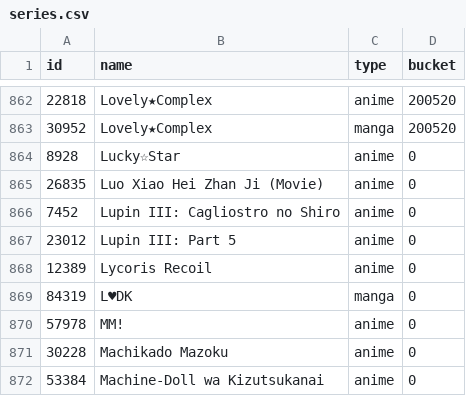
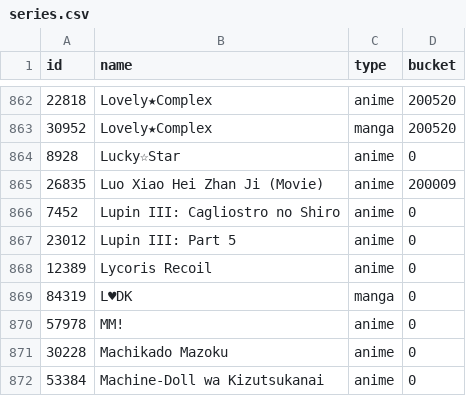
Before and after one commit to alicetouhou/collection-bot, a CSV file: bot/data/series.csv, drawn as a sheet; only a part is shown, gaps mark what is left out.

```diff
--- a/bot/data/series.csv
+++ b/bot/data/series.csv
@@ -864,3 +864,3 @@ id|name|type|bucket
 8928|Lucky☆Star|anime|0
-26835|Luo Xiao Hei Zhan Ji (Movie)|anime|0
+26835|Luo Xiao Hei Zhan Ji (Movie)|anime|200009
 7452|Lupin III: Cagliostro no Shiro|anime|0
```
Also changed, not shown: bot/data/buckets.csv.
